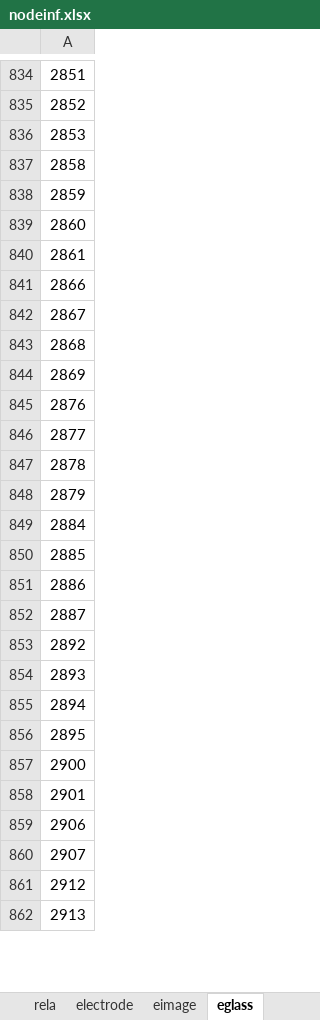
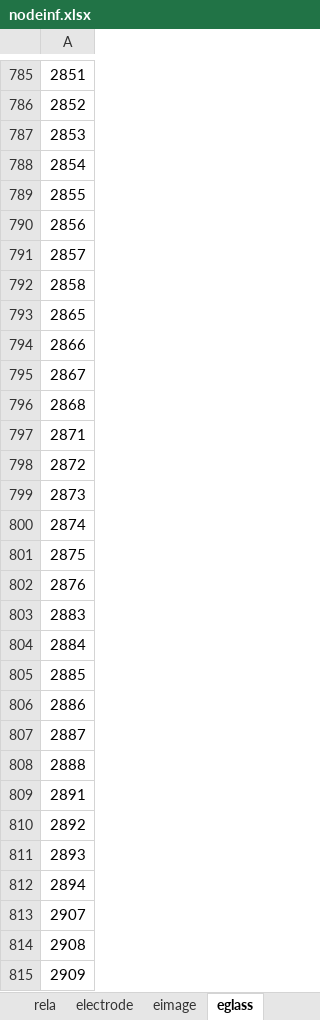
Before and after one commit to sunxianliang1/ECTMeshAndCalcu, an Excel workbook: nodeinf.xlsx, sheet eglass, drawn as a sheet; only a part is shown, gaps mark what is left out; values as stored, in another font and other column widths than the file's, no borders; removed rows and columns are numbered as before the commit, all else as after; the diff covers the shown part only; the diff names each change by its address in the sheet, - before the commit and + after, or states it on an @@ line.

```diff
--- a/nodeinf.xlsx (sheet eglass)
+++ b/nodeinf.xlsx (sheet eglass)
+row 788: 2854
+row 789: 2855
+row 790: 2856
+row 791: 2857
-A793: 2859
+A793: 2865
-row 839: 2860
-row 840: 2861
-A797: 2869
+A797: 2871
+row 798: 2872
+row 799: 2873
+row 800: 2874
+row 801: 2875
-A803: 2877
+A803: 2883
-row 847: 2878
-row 848: 2879
+row 808: 2888
+row 809: 2891
-row 856: 2895
-row 857: 2900
-row 858: 2901
-row 859: 2906
-A814: 2912
+A814: 2908
-A815: 2913
+A815: 2909
```
Also changed, not shown: 239 added rows, 513 removed rows and 267 edited cells elsewhere in this sheet, sheet rela, sheet coor, sheet electrode, sheet eimage, sheet bound, 10 other files.
